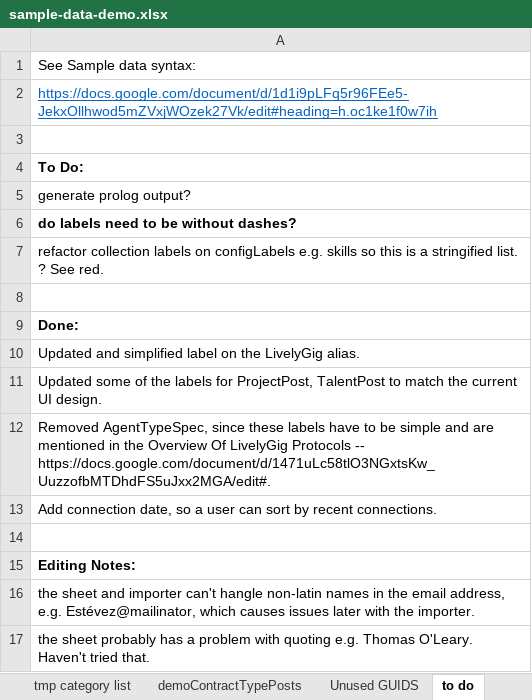
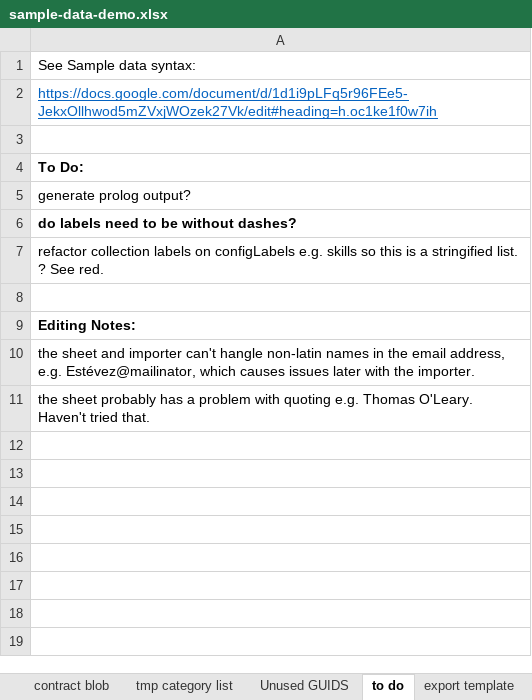
Before and after one commit to LivelyGig/Product, an Excel workbook: jvm/src/main/resources/sample-data-demo.xlsx, sheet to do, drawn as a sheet; values as stored, in another font and other column widths than the file's, no borders; the diff names each change by its address in the sheet, - before the commit and + after, or states it on an @@ line.

Commit message:
Major restructure of sample Posts

```diff
--- a/jvm/src/main/resources/sample-data-demo.xlsx (sheet to do)
+++ b/jvm/src/main/resources/sample-data-demo.xlsx (sheet to do)
-sheet tab: demoContractTypePosts
-row 9: Done:
-row 10: Updated and simplified label on the LivelyGig alias.
-row 11: Updated some of the labels for ProjectPost, TalentPost to match the current UI design.
-row 12: Removed AgentTypeSpec, since these labels have to be simple and are mentioned in the Overview Of LivelyGig Protocols -- https://docs.google.com/document/d/1471uLc58tlO3NGxtsKw_UuzzofbMTDhdFS5uJxx2MGA/edit#.
-row 13: Add connection date, so a user can sort by recent connections.
-row 14: (empty)
```
Also changed, not shown: sheet demoPosts, sheet OLD - demoProjectPosts, other sheet tabs, 1 other file.
